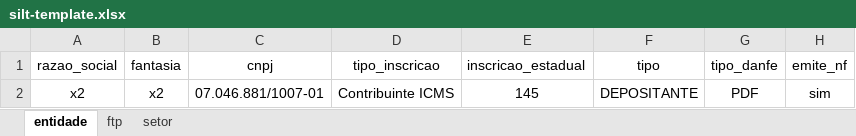
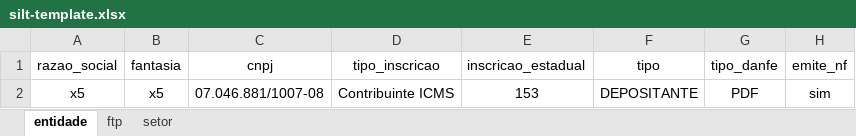
Before and after one commit to LFSOFTWARE/infra-aauto, an Excel workbook: infraAuto/silt-template.xlsx, sheet entidade, drawn as a sheet; only a part is shown; values as stored, in another font and other column widths than the file's, no borders; the diff names each change by its address in the sheet, - before the commit and + after, or states it on an @@ line.

```diff
--- a/infraAuto/silt-template.xlsx (sheet entidade)
+++ b/infraAuto/silt-template.xlsx (sheet entidade)
-A2 (razao_social): x2
+A2 (razao_social): x5
-B2 (fantasia): x2
+B2 (fantasia): x5
-C2 (cnpj): 07.046.881/1007-01
+C2 (cnpj): 07.046.881/1007-08
-E2 (inscricao_estadual): 145
+E2 (inscricao_estadual): 153
```
Also changed, not shown: sheet ftp, 4 other files.
